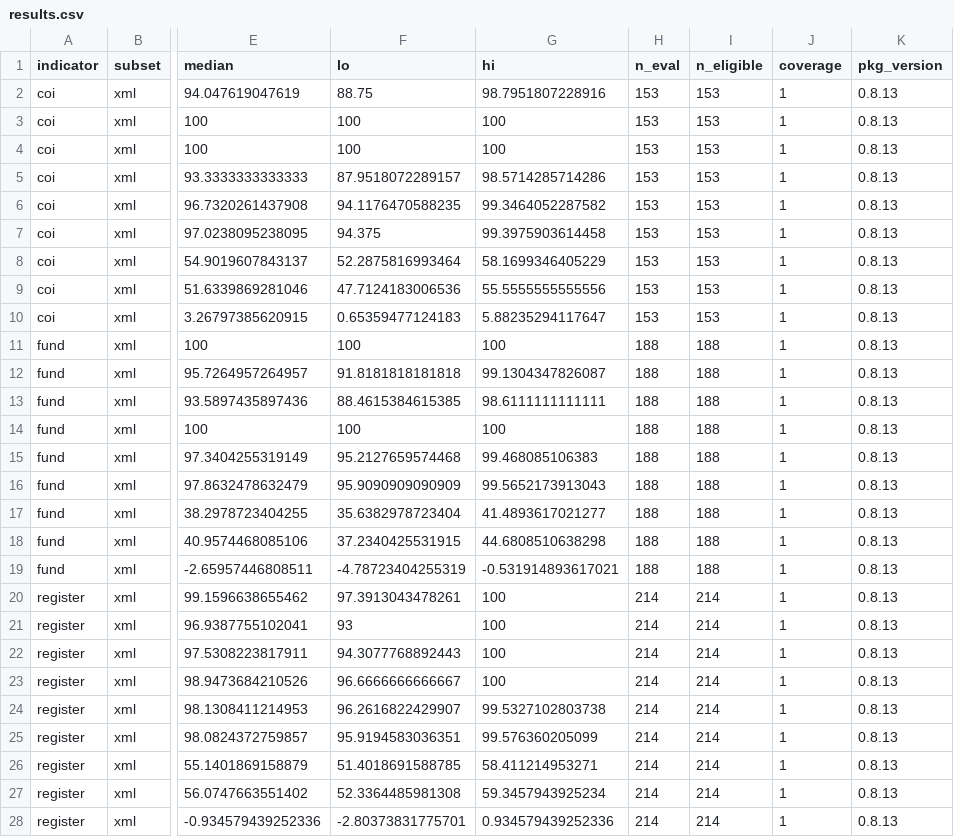
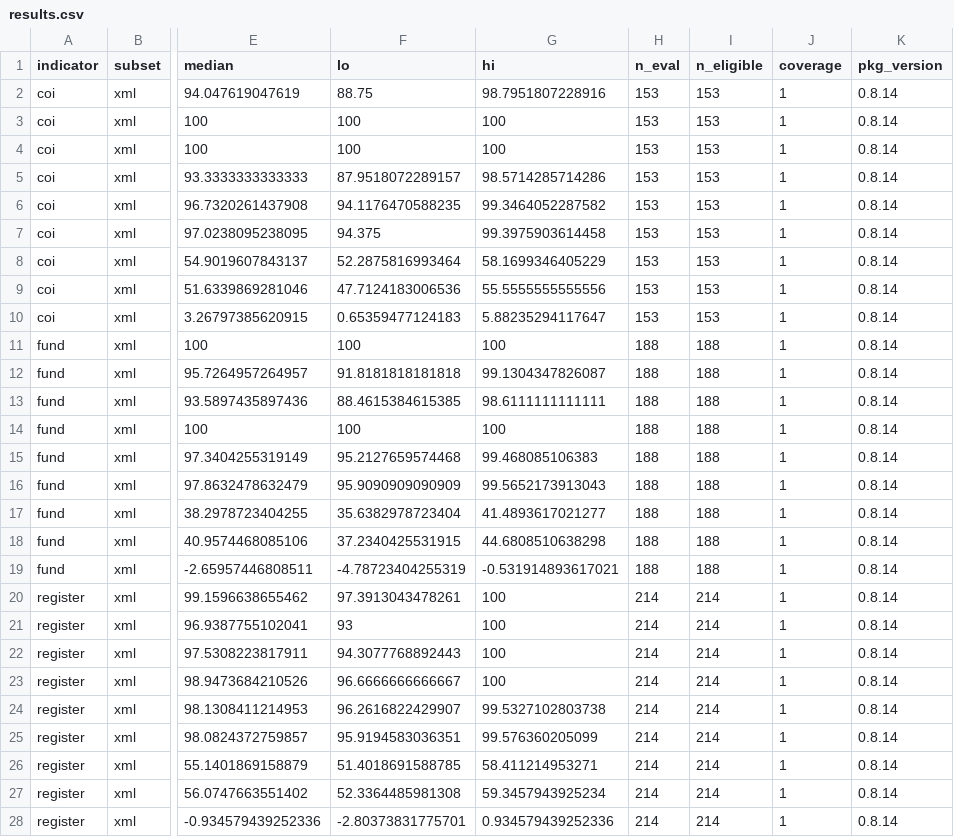
Before and after one commit to choxos/rtransparency, a CSV file: inst/benchmark/results.csv, drawn as a sheet; only a part is shown, gaps mark what is left out; the diff names each change by its address in the sheet, - before the commit and + after, or states it on an @@ line.

```diff
--- a/inst/benchmark/results.csv
+++ b/inst/benchmark/results.csv
-K2:K28 (pkg_version): 0.8.13
+K2:K28 (pkg_version): 0.8.14
```
Also changed, not shown: 6 other files.
